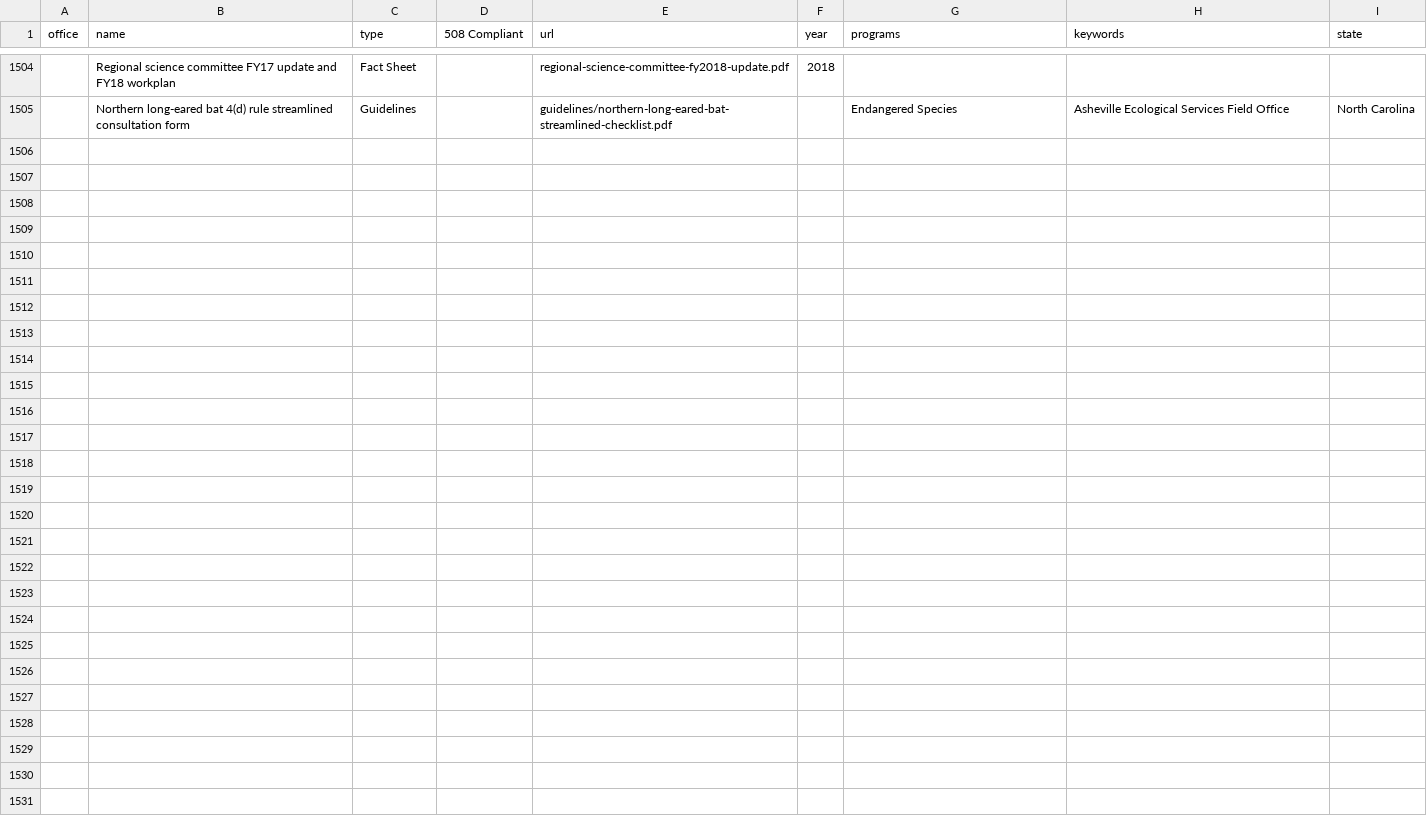
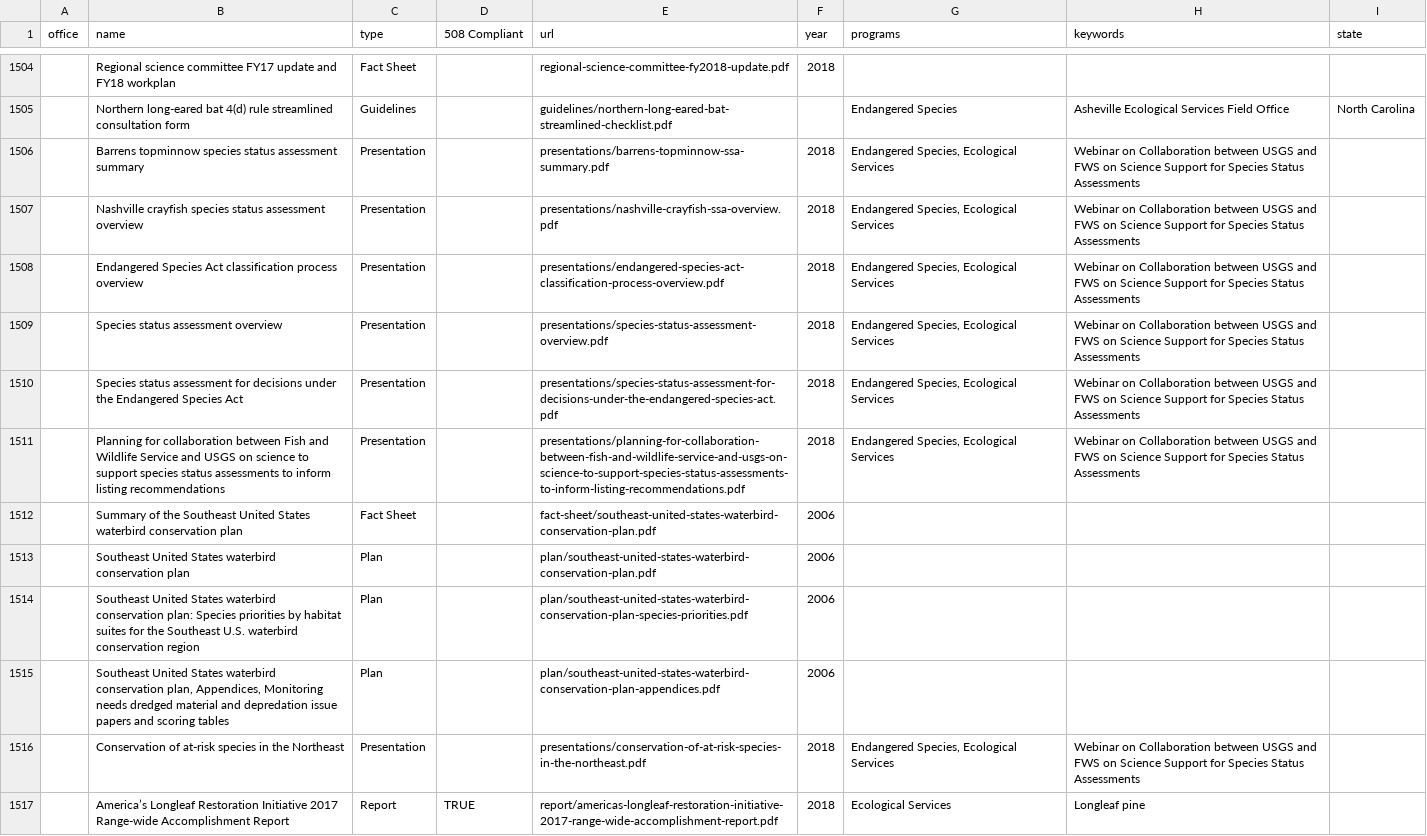
Before and after one commit to ktaylor63/southeast, a CSV file: src/data/reading-room-documents.csv, drawn as a sheet; only a part is shown, gaps mark what is left out; the diff names each change by its address in the sheet, - before the commit and + after, or states it on an @@ line.

Commit message:
Update data files

```diff
--- a/src/data/reading-room-documents.csv
+++ b/src/data/reading-room-documents.csv
+row 1506:  | Barrens topminnow species status assessment summary | Presentation |  | presentations/barrens-topminnow-ssa-summary.pdf | 2018 | Endangered Species, Ecological Services | Webinar on Collaboration between USGS and FWS on Science Support for Species Status Assessments
+row 1507:  | Nashville crayfish species status assessment overview | Presentation |  | presentations/nashville-crayfish-ssa-overview.pdf | 2018 | Endangered Species, Ecological Services | Webinar on Collaboration between USGS and FWS on Science Support for Species Status Assessments
+row 1508:  | Endangered Species Act classification process overview | Presentation |  | presentations/endangered-species-act-classification-process-overview.pdf | 2018 | Endangered Species, Ecological Services | Webinar on Collaboration between USGS and FWS on Science Support for Species Status Assessments
+row 1509:  | Species status assessment overview | Presentation |  | presentations/species-status-assessment-overview.pdf | 2018 | Endangered Species, Ecological Services | Webinar on Collaboration between USGS and FWS on Science Support for Species Status Assessments
+row 1510:  | Species status assessment for decisions under the Endangered Species Act | Presentation |  | presentations/species-status-assessment-for-decisions-under-the-endangered-species-act.pdf | 2018 | Endangered Species, Ecological Services | Webinar on Collaboration between USGS and FWS on Science Support for Species Status Assessments
+row 1511:  | Planning for collaboration between Fish and Wildlife Service and USGS on science to support species status assessments to inform listing recommendations | Presentation |  | presentations/planning-for-collaboration-between-fish-and-wildlife-service-and-usgs-on-science-to-support-species-status-assessments-to-inform-listing-recommendations.pdf | 2018 | Endangered Species, Ecological Services | Webinar on Collaboration between USGS and FWS on Science Support for Species Status Assessments
+row 1512:  | Summary of the Southeast United States waterbird conservation plan | Fact Sheet |  | fact-sheet/southeast-united-states-waterbird-conservation-plan.pdf | 2006
+row 1513:  | Southeast United States waterbird conservation plan | Plan |  | plan/southeast-united-states-waterbird-conservation-plan.pdf | 2006
+row 1514:  | Southeast United States waterbird conservation plan: Species priorities by habitat suites for the Southeast U.S. waterbird conservation region | Plan |  | plan/southeast-united-states-waterbird-conservation-plan-species-priorities.pdf | 2006
+row 1515:  | Southeast United States waterbird conservation plan, Appendices, Monitoring needs dredged material and depredation issue papers and scoring tables | Plan |  | plan/southeast-united-states-waterbird-conservation-plan-appendices.pdf | 2006
+row 1516:  | Conservation of at-risk species in the Northeast | Presentation |  | presentations/conservation-of-at-risk-species-in-the-northeast.pdf | 2018 | Endangered Species, Ecological Services | Webinar on Collaboration between USGS and FWS on Science Support for Species Status Assessments
+row 1517:  | America’s Longleaf Restoration Initiative 2017 Range-wide Accomplishment Report | Report | TRUE | report/americas-longleaf-restoration-initiative-2017-range-wide-accomplishment-report.pdf | 2018 | Ecological Services | Longleaf pine
```
Also changed, not shown: src/data/five-year-reviews.csv, 1 other file.
